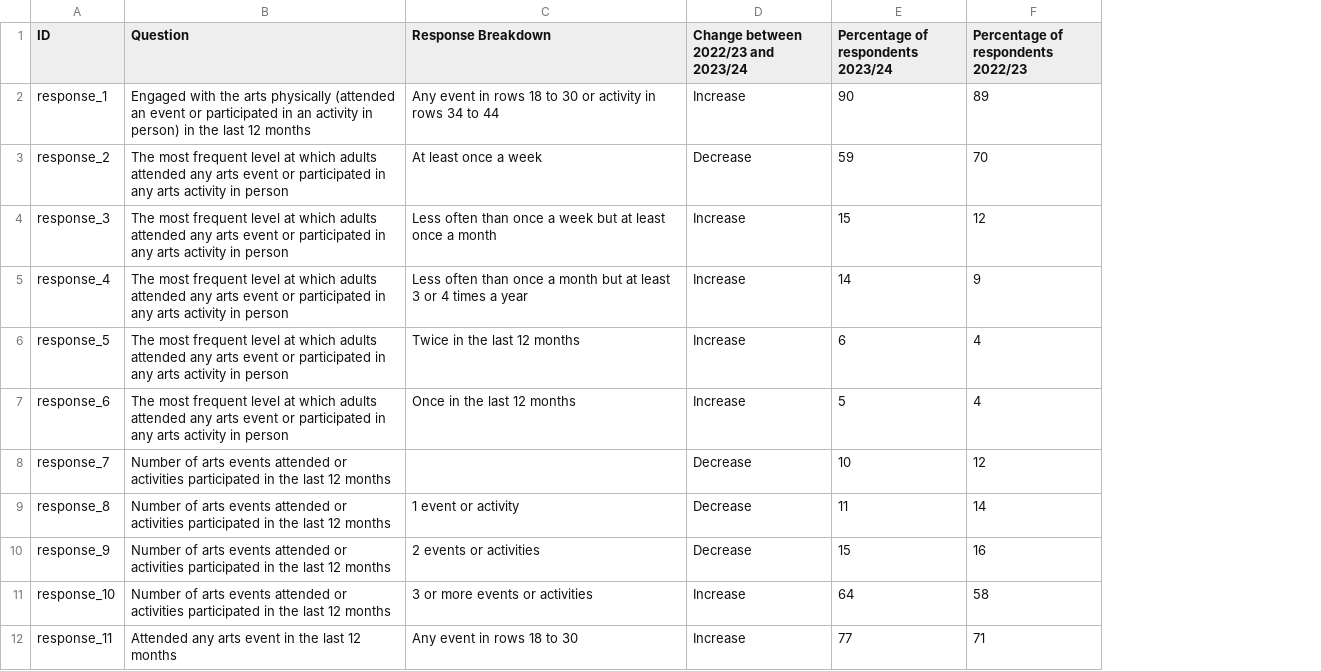
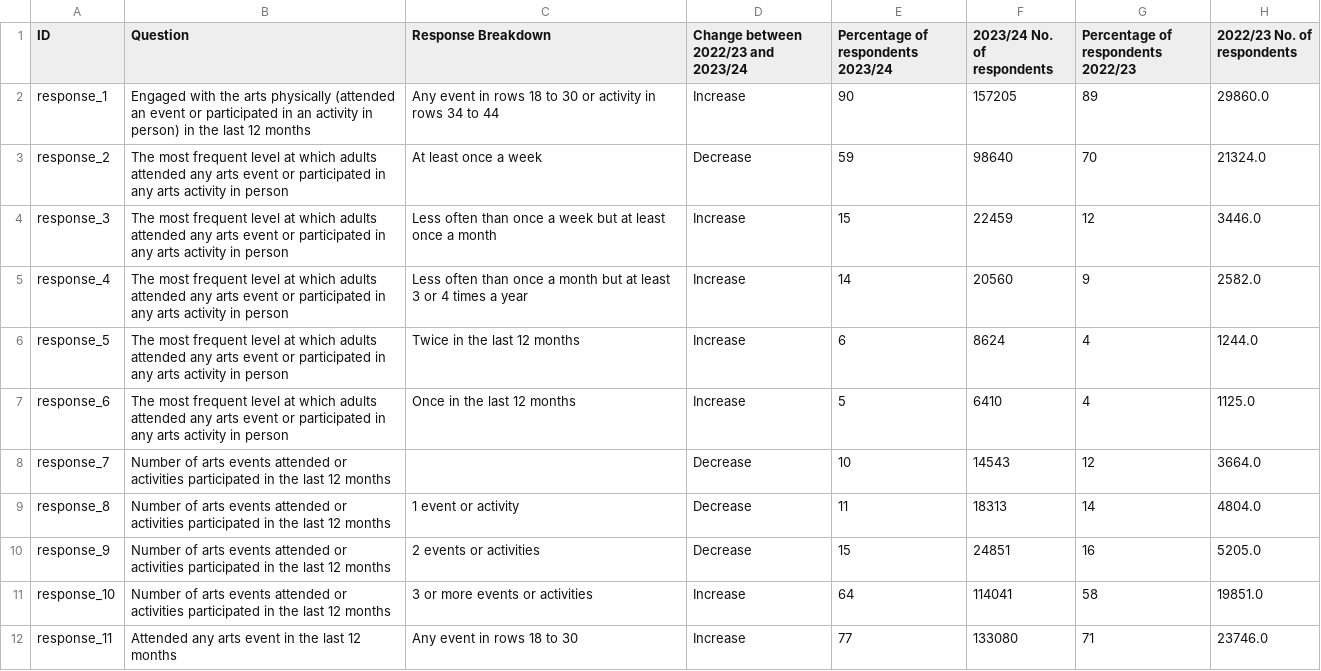
Before and after one commit to open-innovations/northumbria-culture-connect, a CSV file: src/data/dcms/participation/_data/headlines.csv, drawn as a sheet; only a part is shown; the diff names each change by its address in the sheet, - before the commit and + after, or states it on an @@ line.

Commit message:
Extract sample size from DCMS participation survey

```diff
--- a/src/data/dcms/participation/_data/headlines.csv
+++ b/src/data/dcms/participation/_data/headlines.csv
+column F (2023/24 No. of respondents), rows 2-12: 157205 | 98640 | 22459 | 20560 | 8624 | 6410 | 14543 | 18313 | 24851 | 114041 | 133080
+column H (2022/23 No. of respondents), rows 2-12: 29860.0 | 21324.0 | 3446.0 | 2582.0 | 1244.0 | 1125.0 | 3664.0 | 4804.0 | 5205.0 | 19851.0 | 23746.0
```
Also changed, not shown: src/data/dcms/participation/_data/attendance_participation_survey_23_24_newcastle.csv, src/data/dcms/participation/_data/participation_survey_23_24_newcastle.csv, 2 other files.
